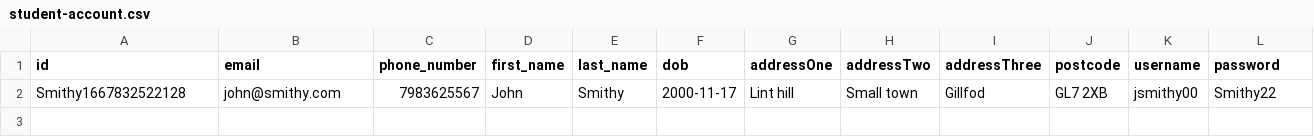
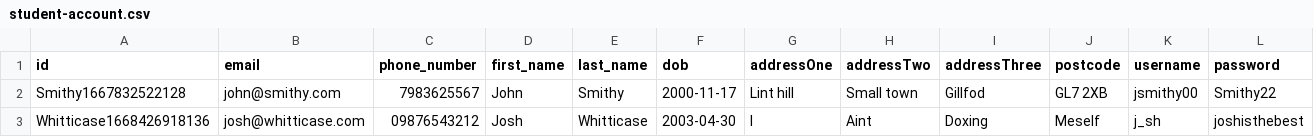
Before and after one commit to Owen-SS/Software-Engineering-Assignment, a CSV file: data/student/accounts/student-account.csv, drawn as a sheet; the diff names each change by its address in the sheet, - before the commit and + after, or states it on an @@ line.

```diff
--- a/data/student/accounts/student-account.csv
+++ b/data/student/accounts/student-account.csv
+row 3: Whitticase1668426918136 | josh@whitticase.com | 09876543212 | Josh | Whitticase | 2003-04-30 | I | Aint | Doxing | Meself | j_sh | joshisthebest
```
Also changed, not shown: 1 other file.
